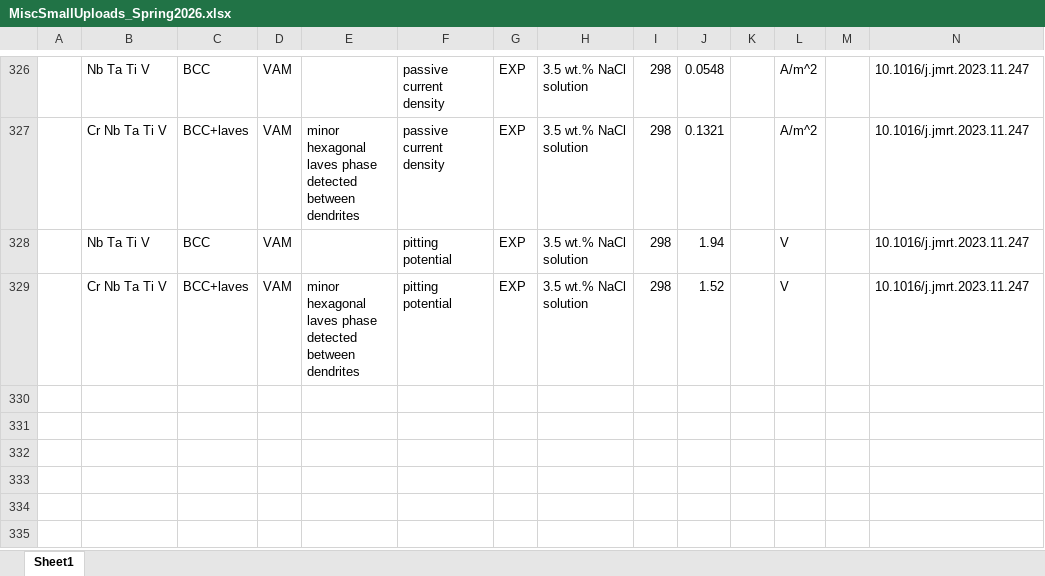
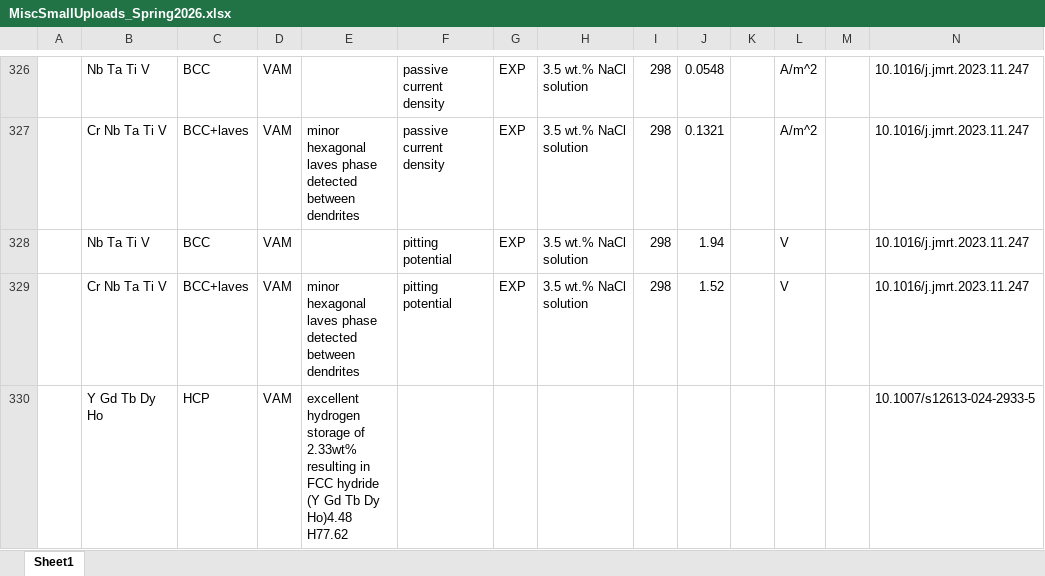
Before and after one commit to amkrajewski/ULTERA-contribute-amkrajewski, an Excel workbook: MiscSmallUploads_Spring2026.xlsx, sheet Sheet1, drawn as a sheet; only a part is shown, gaps mark what is left out; values as stored, in another font and other column widths than the file's, no borders; rows hold the shown columns only; the diff names each change by its address in the sheet, - before the commit and + after, or states it on an @@ line.

Commit message:
- parsed data from `10.1007/s12613-024-2933-5`

```diff
--- a/MiscSmallUploads_Spring2026.xlsx (sheet Sheet1)
+++ b/MiscSmallUploads_Spring2026.xlsx (sheet Sheet1)
+row 330:  | Y Gd Tb Dy Ho | HCP | VAM | excellent hydrogen storage of 2.33wt% resulting in FCC hydride (Y Gd Tb Dy Ho)4.48 H77.62 |  |  |  |  |  |  |  |  | 10.1007/s12613-024-2933-5
```
